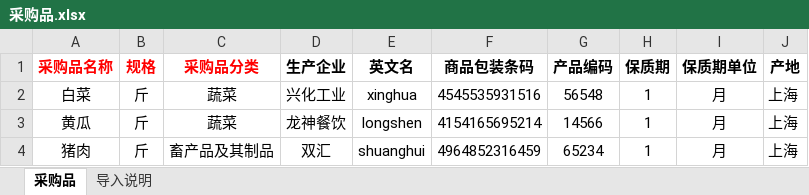
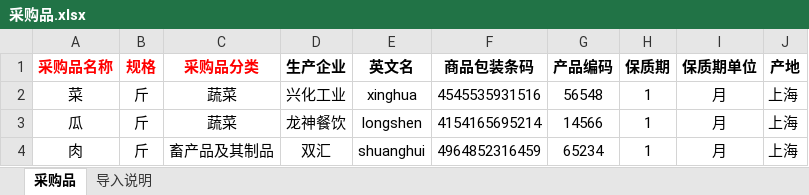
Before and after one commit to jamyin/Ken-edu, an Excel workbook: education/education-provider/src/main/webapp/templates/采购品.xlsx, sheet 采购品, drawn as a sheet; values as stored, in another font and other column widths than the file's, no borders; the diff names each change by its address in the sheet, - before the commit and + after, or states it on an @@ line.

```diff
--- a/education/education-provider/src/main/webapp/templates/采购品.xlsx (sheet 采购品)
+++ b/education/education-provider/src/main/webapp/templates/采购品.xlsx (sheet 采购品)
-A2 (采购品名称): 白菜
+A2 (采购品名称): 菜
-A3 (采购品名称): 黄瓜
+A3 (采购品名称): 瓜
-A4 (采购品名称): 猪肉
+A4 (采购品名称): 肉
```
Also changed, not shown: education/education-provider/src/main/webapp/templates/供应商.xlsx, education/education-provider/src/main/webapp/templates/配货管理.xlsx.
